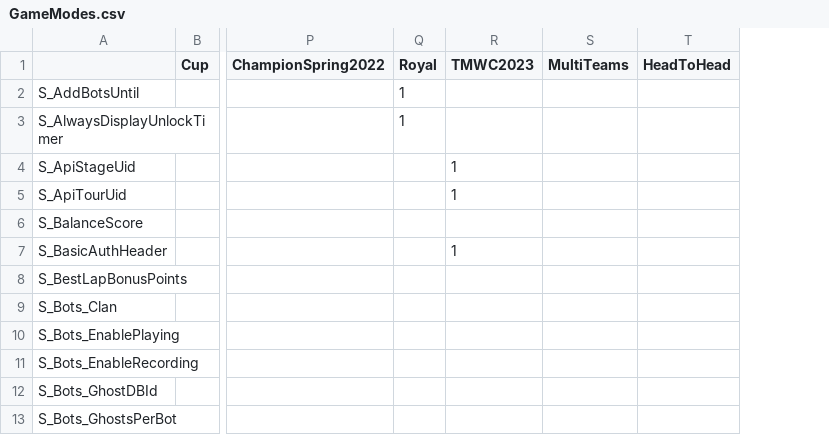
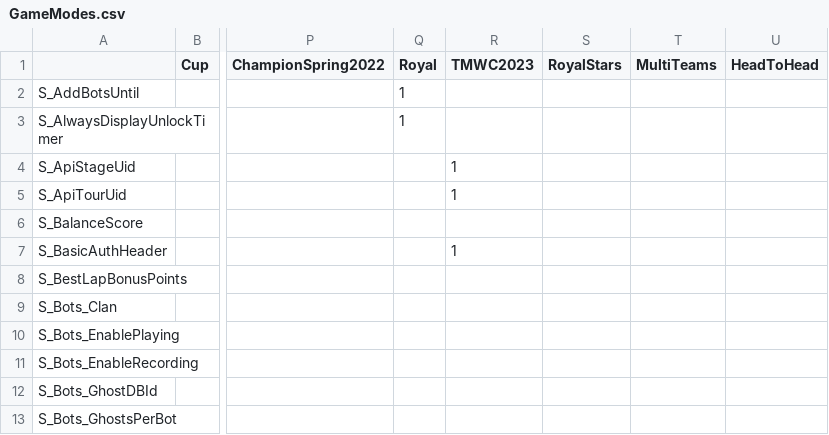
Before and after one commit to XertroV/tm-better-room-manager, a CSV file: GameModes.csv, drawn as a sheet; only a part is shown, gaps mark what is left out; the diff names each change by its address in the sheet, - before the commit and + after, or states it on an @@ line.

Commit message:
add royalstars

```diff
--- a/GameModes.csv
+++ b/GameModes.csv
+column S (RoyalStars), empty
```
Also changed, not shown: 3 other files.
